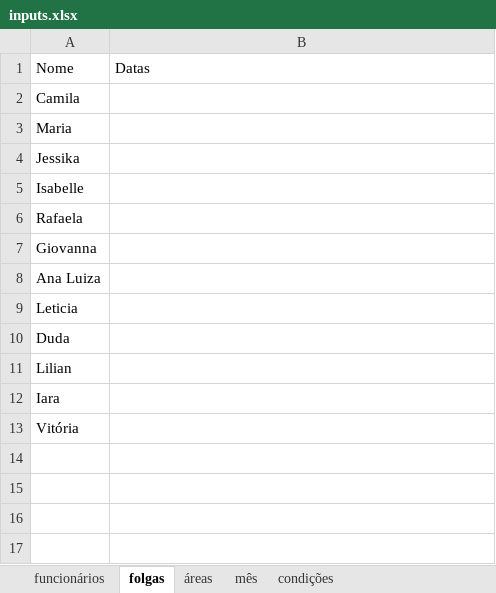
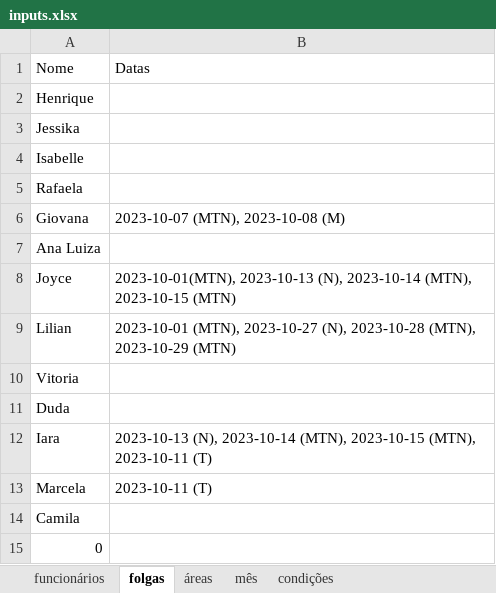
Before and after one commit to brenerrr/distribuidor_escalas_residencia, an Excel workbook: inputs.xlsx, sheet folgas, drawn as a sheet; values as stored, in another font and other column widths than the file's, no borders; removed rows and columns are numbered as before the commit, all else as after; the diff names each change by its address in the sheet, - before the commit and + after, or states it on an @@ line.

```diff
--- a/inputs.xlsx (sheet folgas)
+++ b/inputs.xlsx (sheet folgas)
-A2 (Nome): Camila
+A2 (Nome): Henrique
-row 3: Maria
-row 7: Giovanna
+row 6: Giovana | 2023-10-07 (MTN), 2023-10-08 (M)
+row 8: Joyce | 2023-10-01(MTN), 2023-10-13 (N), 2023-10-14 (MTN), 2023-10-15 (MTN)
+row 9: Lilian | 2023-10-01 (MTN), 2023-10-27 (N), 2023-10-28 (MTN), 2023-10-29 (MTN)
-A10 (Nome): Leticia
+A10 (Nome): Vitoria
-row 11: Lilian
-B12 (Datas): (empty)
+B12 (Datas): 2023-10-13 (N), 2023-10-14 (MTN), 2023-10-15 (MTN), 2023-10-11 (T)
+row 13: Marcela | 2023-10-11 (T)
-A14 (Nome): Vitória
+A14 (Nome): Camila
+row 15: 0
```
Also changed, not shown: sheet áreas, sheet funcionários, sheet mês, formulas that keep their value, 3 other files.
